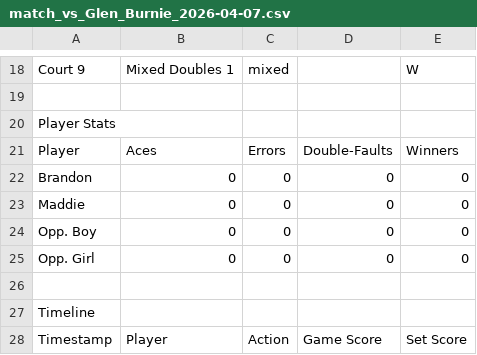
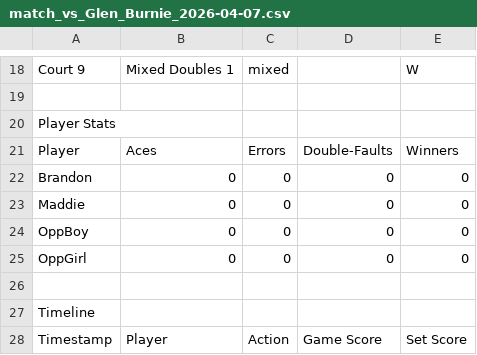
Before and after one commit to RedZoan/tennis-app, a CSV file: matches/match_vs_Glen_Burnie_2026-04-07.csv, drawn as a sheet; only a part is shown, gaps mark what is left out.

```diff
--- a/matches/match_vs_Glen_Burnie_2026-04-07.csv
+++ b/matches/match_vs_Glen_Burnie_2026-04-07.csv
@@ -23,4 +23,4 @@ Brandon,0,0,0,0
 Maddie,0,0,0,0
-Opp. Boy,0,0,0,0
-Opp. Girl,0,0,0,0
+OppBoy,0,0,0,0
+OppGirl,0,0,0,0
 
```
Also changed, not shown: matches/match_vs_Test_School_2_2026-04-17.csv.
